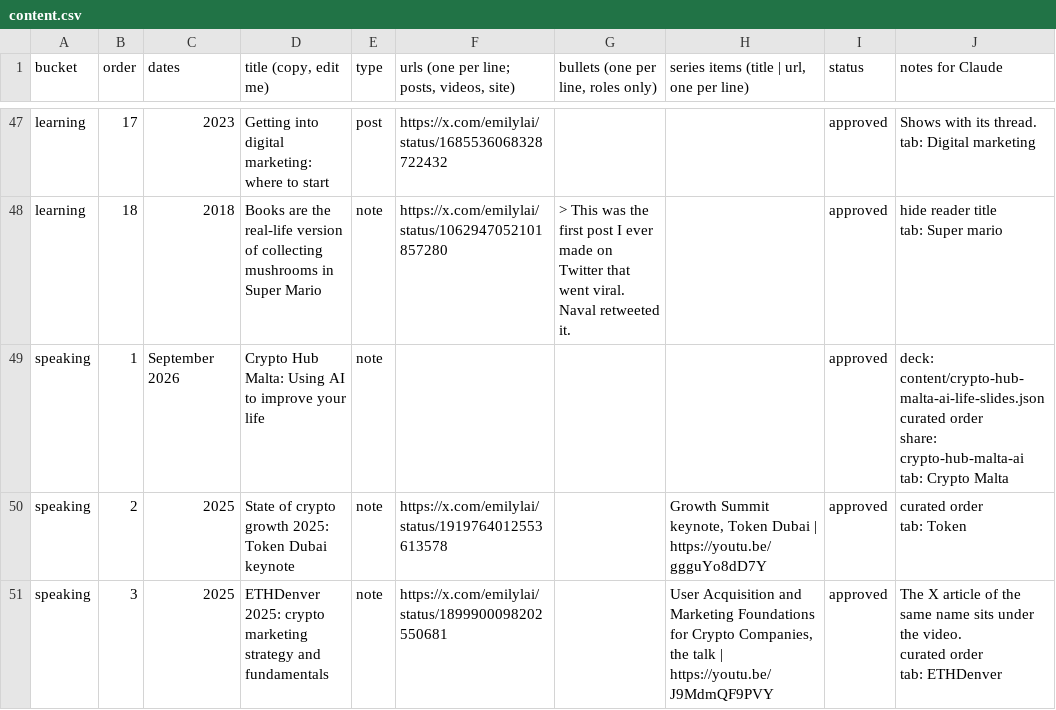
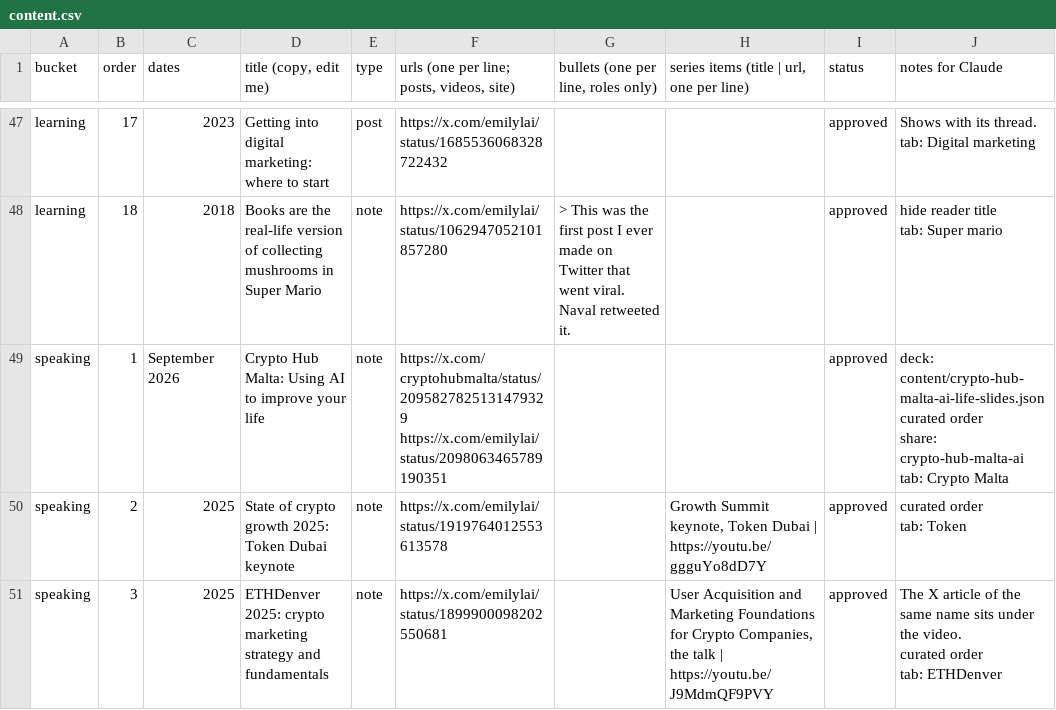
Before and after one commit to emlai/emilylai.com, a CSV file: content/content.csv, drawn as a sheet; only a part is shown, gaps mark what is left out.

Commit message:
Add X previews to Crypto Malta deck

```diff
--- a/content/content.csv
+++ b/content/content.csv
@@ -171,6 +171,7 @@ tab: Digital marketing"
 tab: Super mario"
-"speaking","1","September 2026","Crypto Hub Malta: Using AI to improve your life","note","","","","approved","deck: content/crypto-hub-malta-ai-life-slides.json
-curated order
-share: crypto-hub-malta-ai
-tab: Crypto Malta"
+"speaking","1","September 2026","Crypto Hub Malta: Using AI to improve your life","note","https://x.com/cryptohubmalta/status/2095827825131479329
+https://x.com/emilylai/status/2098063465789190351","","","approved","deck: content/crypto-hub-malta-ai-life-slides.json
+curated order
+share: crypto-hub-malta-ai
+tab: Crypto Malta"
 "speaking","2","2025","State of crypto growth 2025: Token Dubai keynote","note","https://x.com/emilylai/status/1919764012553613578","","Growth Summit keynote, Token Dubai | https://youtu.be/ggguYo8dD7Y","approved","curated order
```
Also changed, not shown: 13 other files.
